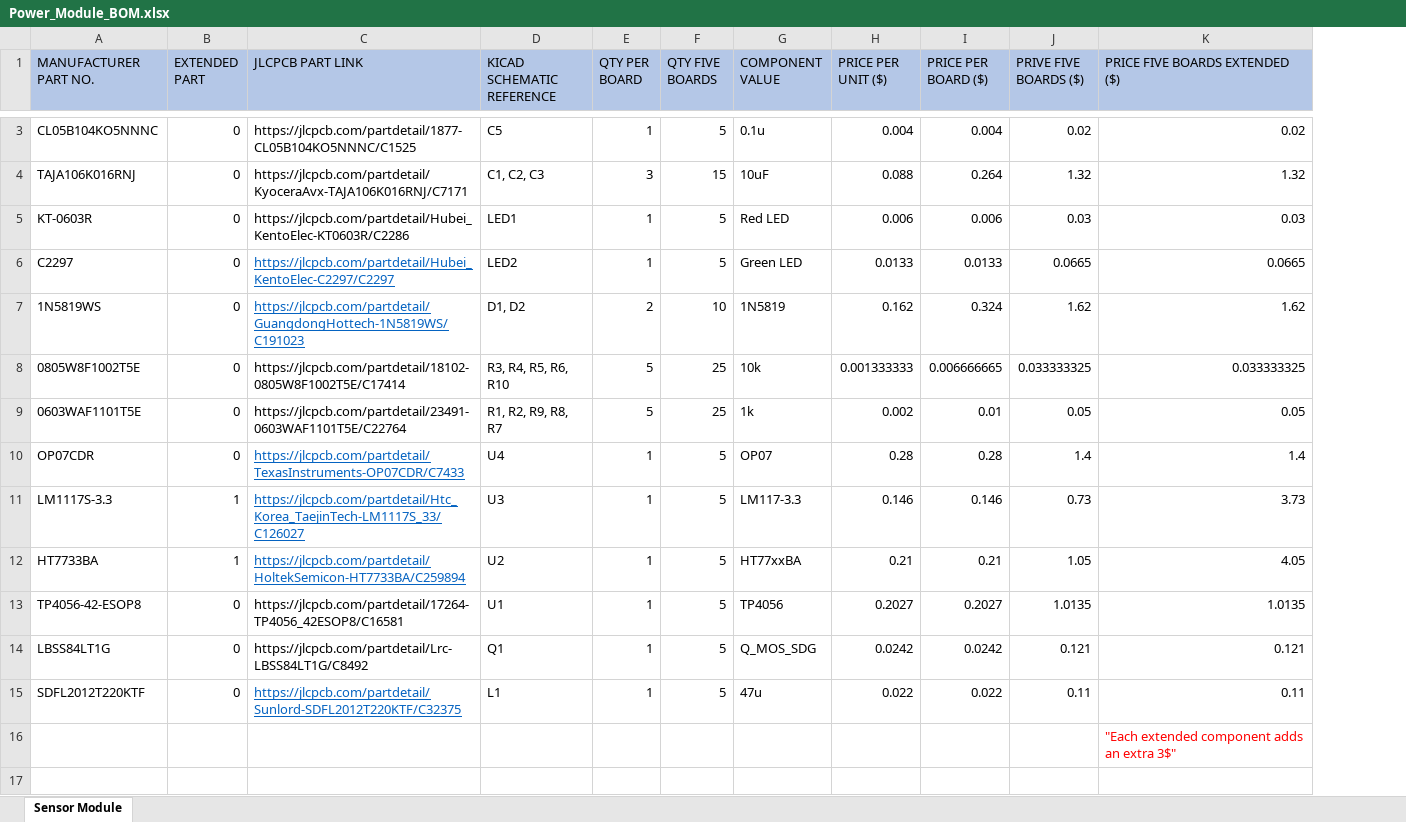
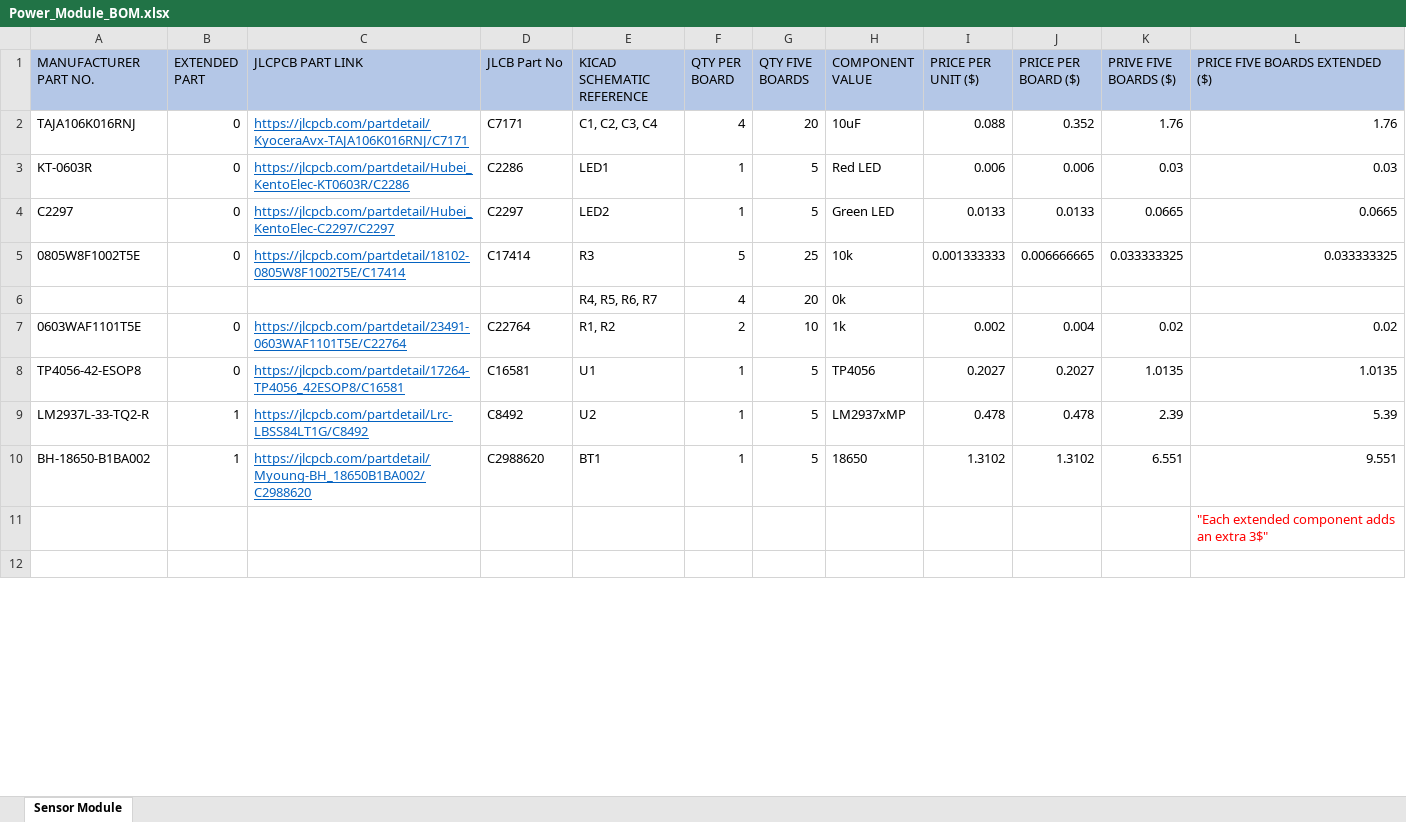
Before and after one commit to michael-awe/EEE3088F-Group-3, an Excel workbook: Docs/Power_Module_BOM.xlsx, sheet Sensor Module, drawn as a sheet; only a part is shown, gaps mark what is left out; values as stored, in another font and other column widths than the file's, no borders; removed rows and columns are numbered as before the commit, all else as after; the diff covers the shown part only; the diff names each change by its address in the sheet, - before the commit and + after, or states it on an @@ line.

Commit message:
updated Power_Module_BOM

```diff
--- a/Docs/Power_Module_BOM.xlsx (sheet Sensor Module)
+++ b/Docs/Power_Module_BOM.xlsx (sheet Sensor Module)
+column D (JLCB Part No), rows 2-5: C7171 | C2286 | C2297 | C17414; rows 7-8: C22764 | C16581
-row 3: CL05B104KO5NNNC | 0 | https://jlcpcb.com/partdetail/1877-CL05B104KO5NNNC/C1525 | C5 | 1 | 5 | 0.1u | 0.004 | 0.004 | 0.02 | 0.02
@@ C2:C3 underline: off → on, text colour: black → #0563C1 @@
-E2 (KICAD SCHEMATIC REFERENCE): C1, C2, C3
+E2 (KICAD SCHEMATIC REFERENCE): C1, C2, C3, C4
-F2 (QTY PER BOARD): 3
+F2 (QTY PER BOARD): 4
-G2 (QTY FIVE BOARDS): 15
+G2 (QTY FIVE BOARDS): 20
-J2 (PRICE PER BOARD ($)): 0.264
+J2 (PRICE PER BOARD ($)): 0.352
-K2 (PRIVE FIVE BOARDS ($)): 1.32
+K2 (PRIVE FIVE BOARDS ($)): 1.76
-L2 (PRICE FIVE BOARDS EXTENDED ($)): 1.32
+L2 (PRICE FIVE BOARDS EXTENDED ($)): 1.76
-row 7: 1N5819WS | 0 | https://jlcpcb.com/partdetail/GuangdongHottech-1N5819WS/C191023 | D1, D2 | 2 | 10 | 1N5819 | 0.162 | 0.324 | 1.62 | 1.62
@@ C5 underline: off → on, text colour: black → #0563C1 @@
-E5 (KICAD SCHEMATIC REFERENCE): R3, R4, R5, R6, R10
+E5 (KICAD SCHEMATIC REFERENCE): R3
+row 6:  |  |  |  | R4, R5, R6, R7 | 4 | 20 | 0k
@@ C7 underline: off → on, text colour: black → #0563C1 @@
-E7 (KICAD SCHEMATIC REFERENCE): R1, R2, R9, R8, R7
+E7 (KICAD SCHEMATIC REFERENCE): R1, R2
-F7 (QTY PER BOARD): 5
+F7 (QTY PER BOARD): 2
-G7 (QTY FIVE BOARDS): 25
+G7 (QTY FIVE BOARDS): 10
-J7 (PRICE PER BOARD ($)): 0.01
+J7 (PRICE PER BOARD ($)): 0.004
-K7 (PRIVE FIVE BOARDS ($)): 0.05
+K7 (PRIVE FIVE BOARDS ($)): 0.02
-L7 (PRICE FIVE BOARDS EXTENDED ($)): 0.05
+L7 (PRICE FIVE BOARDS EXTENDED ($)): 0.02
-row 10: OP07CDR | 0 | https://jlcpcb.com/partdetail/TexasInstruments-OP07CDR/C7433 | U4 | 1 | 5 | OP07 | 0.28 | 0.28 | 1.4 | 1.4
-row 11: LM1117S-3.3 | 1 | https://jlcpcb.com/partdetail/Htc_Korea_TaejinTech-LM1117S_33/C126027 | U3 | 1 | 5 | LM117-3.3 | 0.146 | 0.146 | 0.73 | 3.73
-row 12: HT7733BA | 1 | https://jlcpcb.com/partdetail/HoltekSemicon-HT7733BA/C259894 | U2 | 1 | 5 | HT77xxBA | 0.21 | 0.21 | 1.05 | 4.05
@@ C8 underline: off → on, text colour: black → #0563C1 @@
-row 14: LBSS84LT1G | 0 | https://jlcpcb.com/partdetail/Lrc-LBSS84LT1G/C8492 | Q1 | 1 | 5 | Q_MOS_SDG | 0.0242 | 0.0242 | 0.121 | 0.121
-row 15: SDFL2012T220KTF | 0 | https://jlcpcb.com/partdetail/Sunlord-SDFL2012T220KTF/C32375 | L1 | 1 | 5 | 47u | 0.022 | 0.022 | 0.11 | 0.11
+row 9: LM2937L-33-TQ2-R | 1 | https://jlcpcb.com/partdetail/Lrc-LBSS84LT1G/C8492 | C8492 | U2 | 1 | 5 | LM2937xMP | 0.478 | 0.478 | 2.39 | 5.39
+row 10: BH-18650-B1BA002 | 1 | https://jlcpcb.com/partdetail/Myoung-BH_18650B1BA002/C2988620 | C2988620 | BT1 | 1 | 5 | 18650 | 1.3102 | 1.3102 | 6.551 | 9.551
```
Also changed, not shown: 1 removed row and 2 edited cells elsewhere in this sheet, formulas that keep their value.
